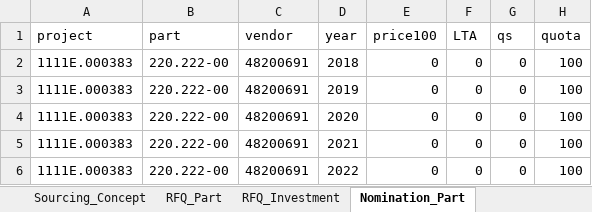
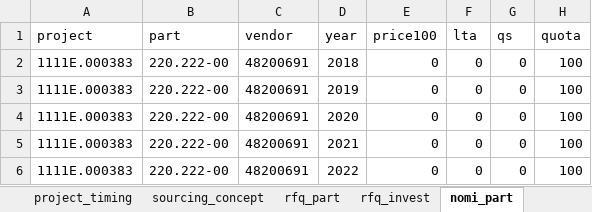
Before and after one commit to chenmingio/PUR, an Excel workbook: 00_Collector.xlsx, sheet nomi_part, drawn as a sheet; only a part is shown; values as stored, in another font and other column widths than the file's, no borders; table styles not drawn; the diff names each change by its address in the sheet, - before the commit and + after, or states it on an @@ line.

```diff
--- a/00_Collector.xlsx (sheet nomi_part)
+++ b/00_Collector.xlsx (sheet nomi_part)
-sheet tab: Sourcing_Concept
+sheet tab: sourcing_concept
-sheet tab: RFQ_Part
+sheet tab: rfq_part
-sheet tab: RFQ_Investment
+sheet tab: rfq_invest
-sheet tab: Nomination_Part
+sheet tab: nomi_part
-F1: LTA
+F1: lta
```
Also changed, not shown: sheet nomi_invest, sheet part_data, sheet project_timing, other sheet tabs.
